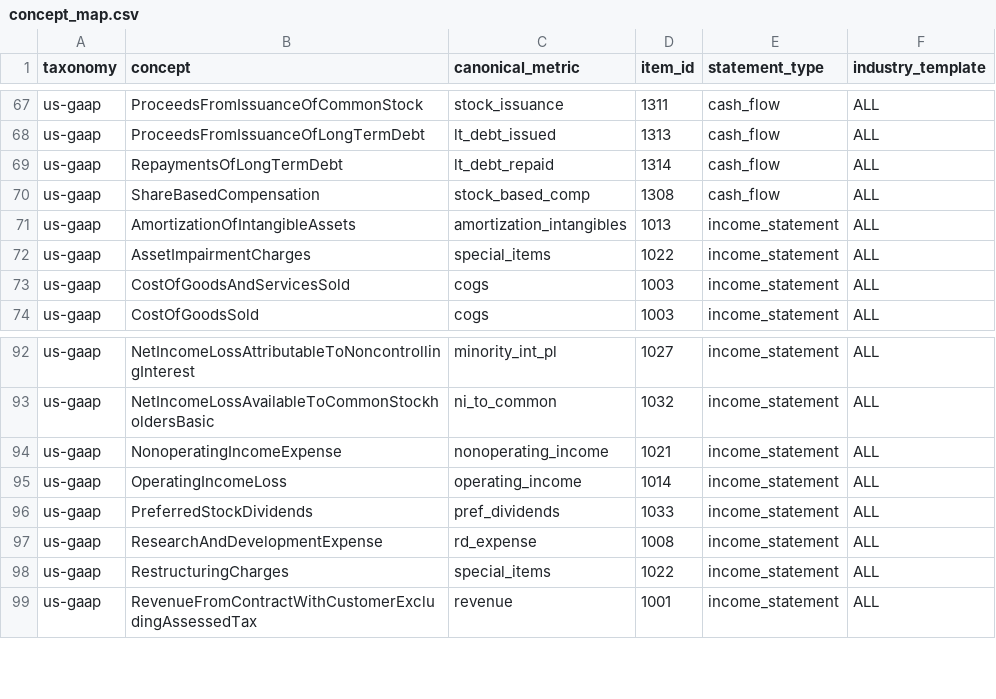
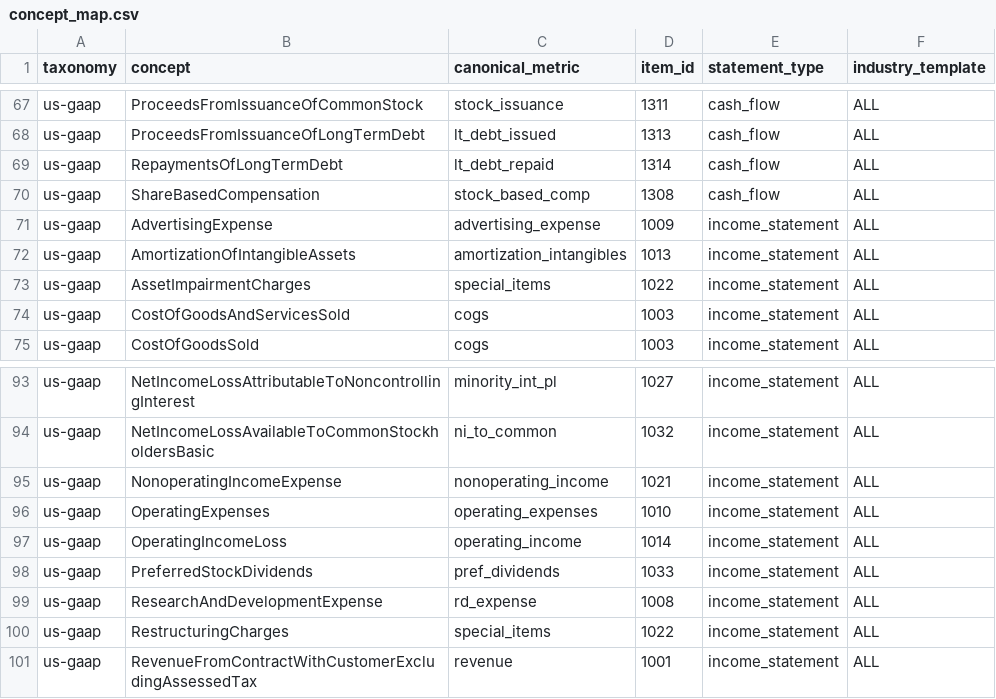
Before and after one commit to ntorm1/atx, a CSV file: atx-impl/db/seeds/concept_map.csv, drawn as a sheet; only a part is shown, gaps mark what is left out; the diff names each change by its address in the sheet, - before the commit and + after, or states it on an @@ line.

```diff
--- a/atx-impl/db/seeds/concept_map.csv
+++ b/atx-impl/db/seeds/concept_map.csv
+row 71: us-gaap | AdvertisingExpense | advertising_expense | 1009 | income_statement | ALL
+row 96: us-gaap | OperatingExpenses | operating_expenses | 1010 | income_statement | ALL
```
Also changed, not shown: 6 other files.
